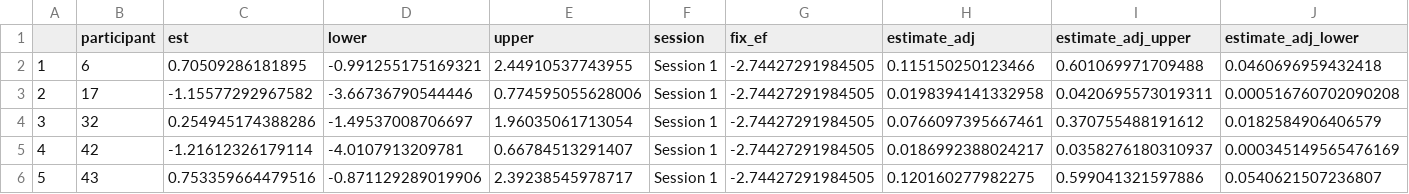
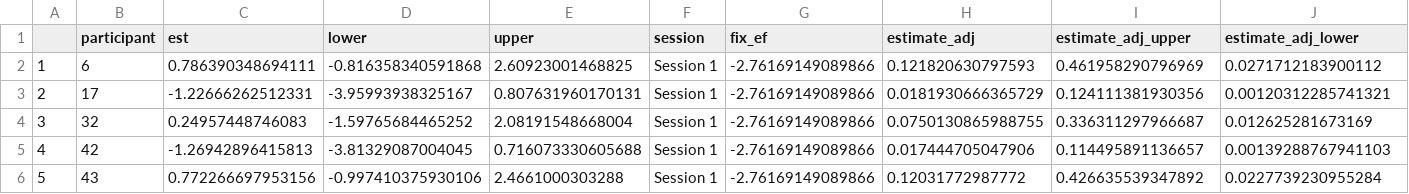
Before and after one commit to kparrish92/grosse_consult, a CSV file: data/ran_eff_control.csv, drawn as a sheet; only a part is shown; the diff covers the shown part only.

```diff
--- a/data/ran_eff_control.csv
+++ b/data/ran_eff_control.csv
@@ -1,6 +1,6 @@
 "","participant","est","lower","upper","session","fix_ef","estimate_adj","estimate_adj_upper","estimate_adj_lower"
-"1","6",0.70509286181895,-0.991255175169321,2.44910537743955,"Session 1",-2.74427291984505,0.115150250123466,0.601069971709488,0.0460696959432418
-"2","17",-1.15577292967582,-3.66736790544446,0.774595055628006,"Session 1",-2.74427291984505,0.0198394141332958,0.0420695573019311,0.000516760702090208
-"3","32",0.254945174388286,-1.49537008706697,1.96035061713054,"Session 1",-2.74427291984505,0.0766097395667461,0.370755488191612,0.0182584906406579
-"4","42",-1.21612326179114,-4.0107913209781,0.66784513291407,"Session 1",-2.74427291984505,0.0186992388024217,0.0358276180310937,0.000345149565476169
-"5","43",0.753359664479516,-0.871129289019906,2.39238545978717,"Session 1",-2.74427291984505,0.120160277982275,0.599041321597886,0.0540621507236807
+"1","6",0.786390348694111,-0.816358340591868,2.60923001468825,"Session 1",-2.76169149089866,0.121820630797593,0.461958290796969,0.0271712183900112
+"2","17",-1.22666262512331,-3.95993938325167,0.807631960170131,"Session 1",-2.76169149089866,0.0181930666365729,0.124111381930356,0.00120312285741321
+"3","32",0.24957448746083,-1.59765684465252,2.08191548668004,"Session 1",-2.76169149089866,0.0750130865988755,0.336311297966687,0.012625281673169
+"4","42",-1.26942896415813,-3.81329087004045,0.716073330605688,"Session 1",-2.76169149089866,0.017444705047906,0.114495891136657,0.00139288767941103
+"5","43",0.772266697953156,-0.997410375930106,2.4661000303288,"Session 1",-2.76169149089866,0.12031772987772,0.426635539347892,0.0227739230955284
```
Also changed, not shown: 133 edited cells elsewhere in this file, data/ran_eff.csv, data/ran_eff_comparison.csv, 7 other files.
